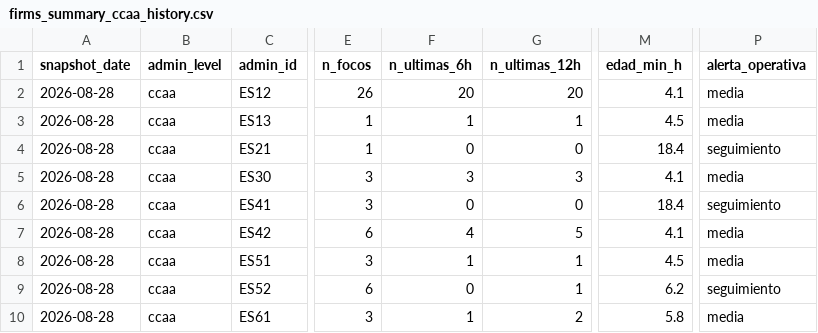
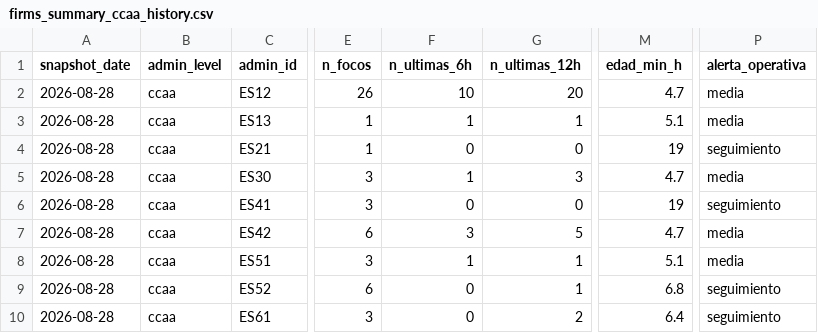
Before and after one commit to santiagomota/visor-fuego, a CSV file: assets/history/firms_summary_ccaa_history.csv, drawn as a sheet; only a part is shown, gaps mark what is left out; the diff names each change by its address in the sheet, - before the commit and + after, or states it on an @@ line.

```diff
--- a/assets/history/firms_summary_ccaa_history.csv
+++ b/assets/history/firms_summary_ccaa_history.csv
-F2 (n_ultimas_6h): 20
+F2 (n_ultimas_6h): 10
-M2 (edad_min_h): 4.1
+M2 (edad_min_h): 4.7
-M3 (edad_min_h): 4.5
+M3 (edad_min_h): 5.1
-M4 (edad_min_h): 18.4
+M4 (edad_min_h): 19
-F5 (n_ultimas_6h): 3
+F5 (n_ultimas_6h): 1
-M5 (edad_min_h): 4.1
+M5 (edad_min_h): 4.7
-M6 (edad_min_h): 18.4
+M6 (edad_min_h): 19
-F7 (n_ultimas_6h): 4
+F7 (n_ultimas_6h): 3
-M7 (edad_min_h): 4.1
+M7 (edad_min_h): 4.7
-M8 (edad_min_h): 4.5
+M8 (edad_min_h): 5.1
-M9 (edad_min_h): 6.2
+M9 (edad_min_h): 6.8
-F10 (n_ultimas_6h): 1
+F10 (n_ultimas_6h): 0
-M10 (edad_min_h): 5.8
+M10 (edad_min_h): 6.4
-P10 (alerta_operativa): media
+P10 (alerta_operativa): seguimiento
```
Also changed, not shown: assets/alerts/operational_alerts.csv, assets/history/dashboard_history.csv, 21 other files.
